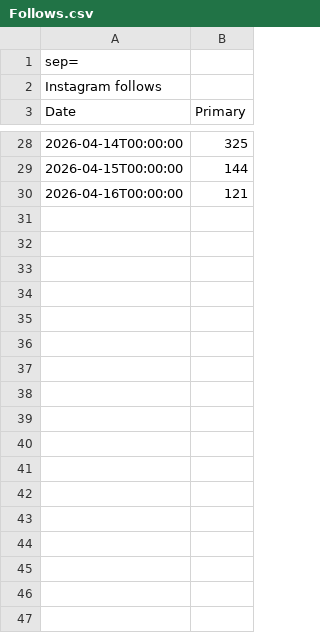
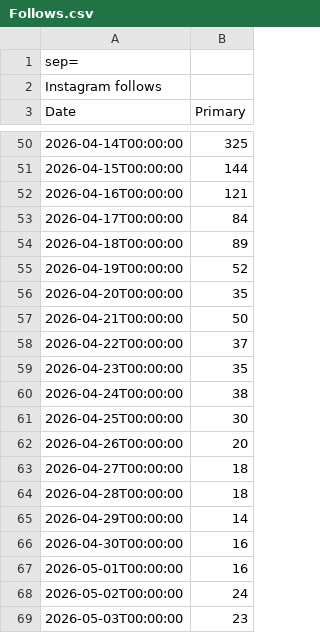
Before and after one commit to CyberSystema/oknstudio, a CSV file: analytics-pipeline/data/instagram/Follows.csv, drawn as a sheet; only a part is shown, gaps mark what is left out; the diff covers the shown part only; the diff names each change by its address in the sheet, - before the commit and + after, or states it on an @@ line.

Commit message:
📤 Update analytics data (27052026)
15 file(s): Audience.csv, content.csv, Follows.csv, Interactions.csv, Link clicks.csv, Reach.csv, Views.csv, Visits.csv, Content.csv, FollowerActivity.csv, FollowerGender.csv, FollowerHistory.csv, FollowerTopTerritories.csv, Overview.csv, Viewers.csv
Platform(s): instagram & tiktok

```diff
--- a/analytics-pipeline/data/instagram/Follows.csv
+++ b/analytics-pipeline/data/instagram/Follows.csv
+row 53: 2026-04-17T00:00:00 | 84
+row 54: 2026-04-18T00:00:00 | 89
+row 55: 2026-04-19T00:00:00 | 52
+row 56: 2026-04-20T00:00:00 | 35
+row 57: 2026-04-21T00:00:00 | 50
+row 58: 2026-04-22T00:00:00 | 37
+row 59: 2026-04-23T00:00:00 | 35
+row 60: 2026-04-24T00:00:00 | 38
+row 61: 2026-04-25T00:00:00 | 30
+row 62: 2026-04-26T00:00:00 | 20
+row 63: 2026-04-27T00:00:00 | 18
+row 64: 2026-04-28T00:00:00 | 18
+row 65: 2026-04-29T00:00:00 | 14
+row 66: 2026-04-30T00:00:00 | 16
+row 67: 2026-05-01T00:00:00 | 16
+row 68: 2026-05-02T00:00:00 | 24
+row 69: 2026-05-03T00:00:00 | 23
```
Also changed, not shown: 44 added rows elsewhere in this file, analytics-pipeline/data/instagram/Interactions.csv, analytics-pipeline/data/instagram/Link clicks.csv, 11 other files.
